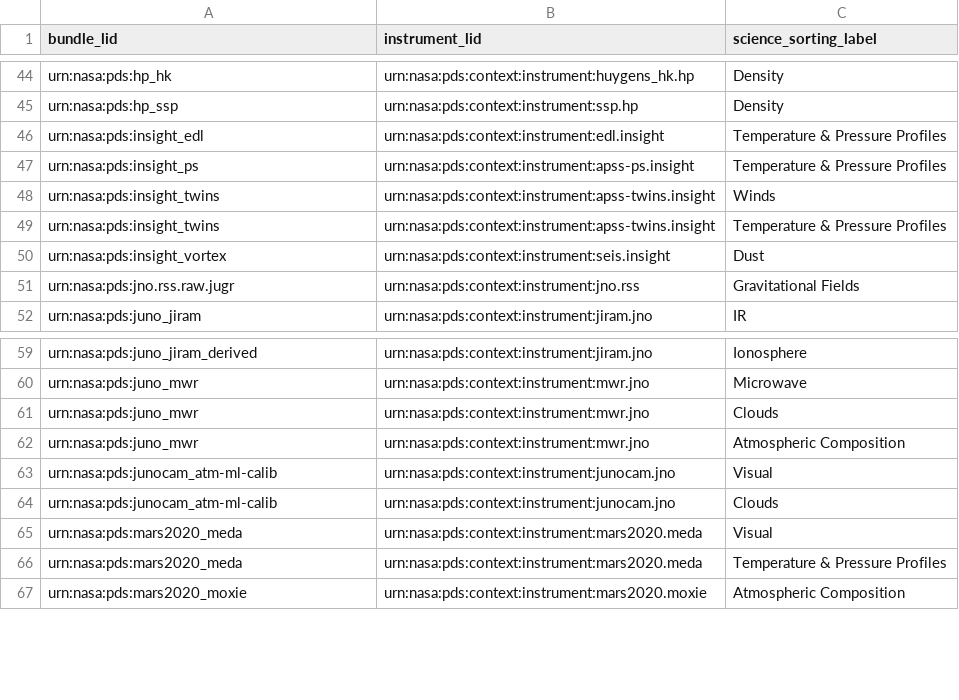
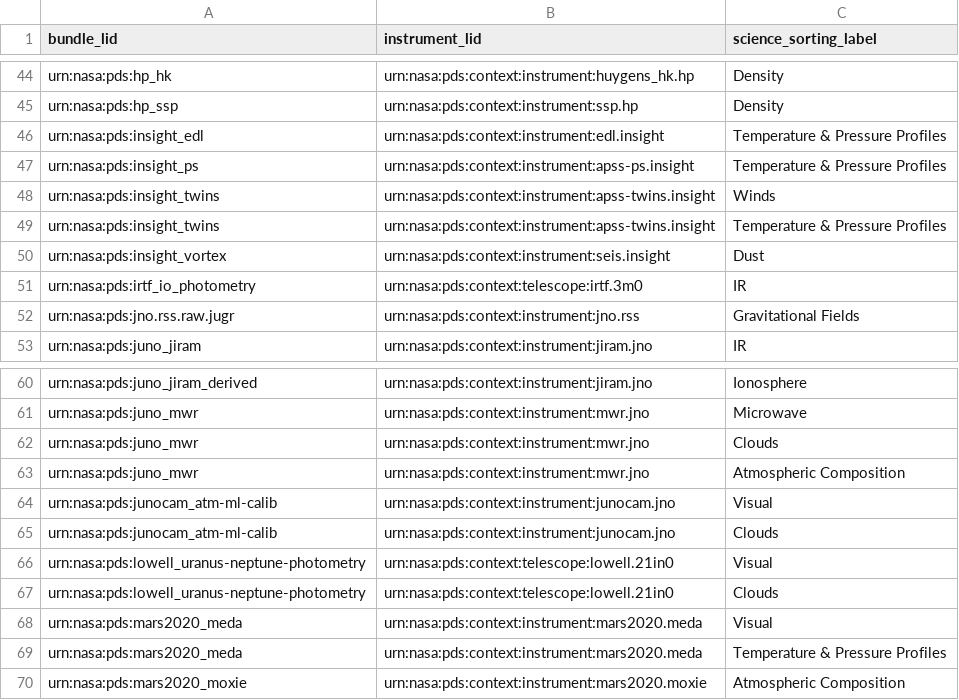
Before and after one commit to wcroberson/pds_tars, a CSV file: src/pds_tars/interim_sorting_labels.csv, drawn as a sheet; only a part is shown, gaps mark what is left out; the diff names each change by its address in the sheet, - before the commit and + after, or states it on an @@ line.

```diff
--- a/src/pds_tars/interim_sorting_labels.csv
+++ b/src/pds_tars/interim_sorting_labels.csv
+row 51: urn:nasa:pds:irtf_io_photometry | urn:nasa:pds:context:telescope:irtf.3m0 | IR
+row 66: urn:nasa:pds:lowell_uranus-neptune-photometry | urn:nasa:pds:context:telescope:lowell.21in0 | Visual
+row 67: urn:nasa:pds:lowell_uranus-neptune-photometry | urn:nasa:pds:context:telescope:lowell.21in0 | Clouds
```
Also changed, not shown: 5 other files.
